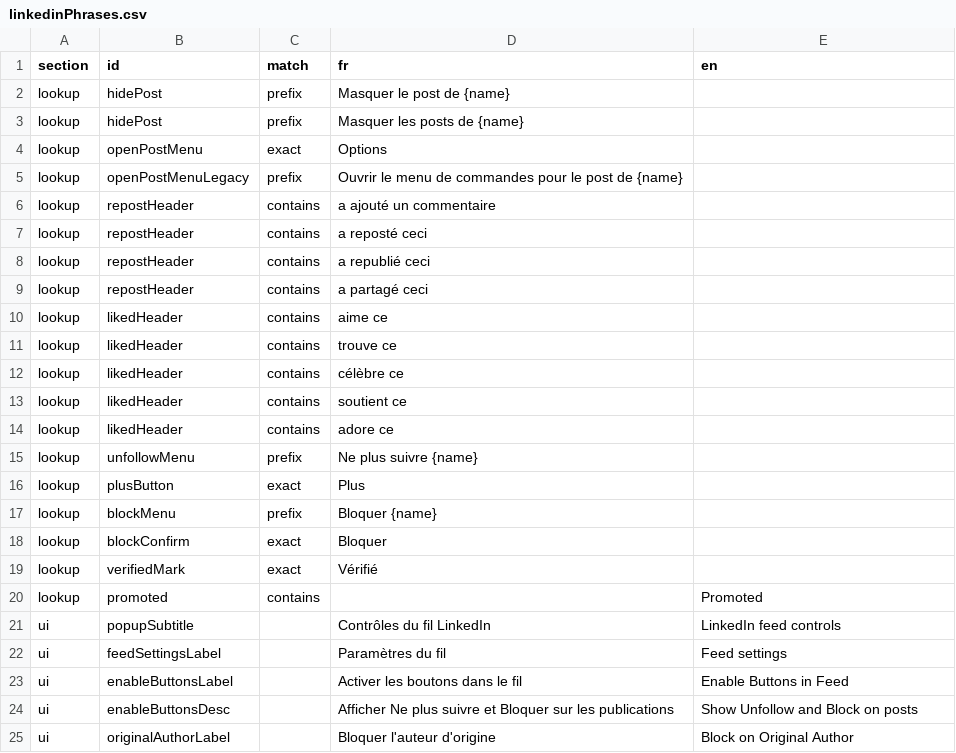
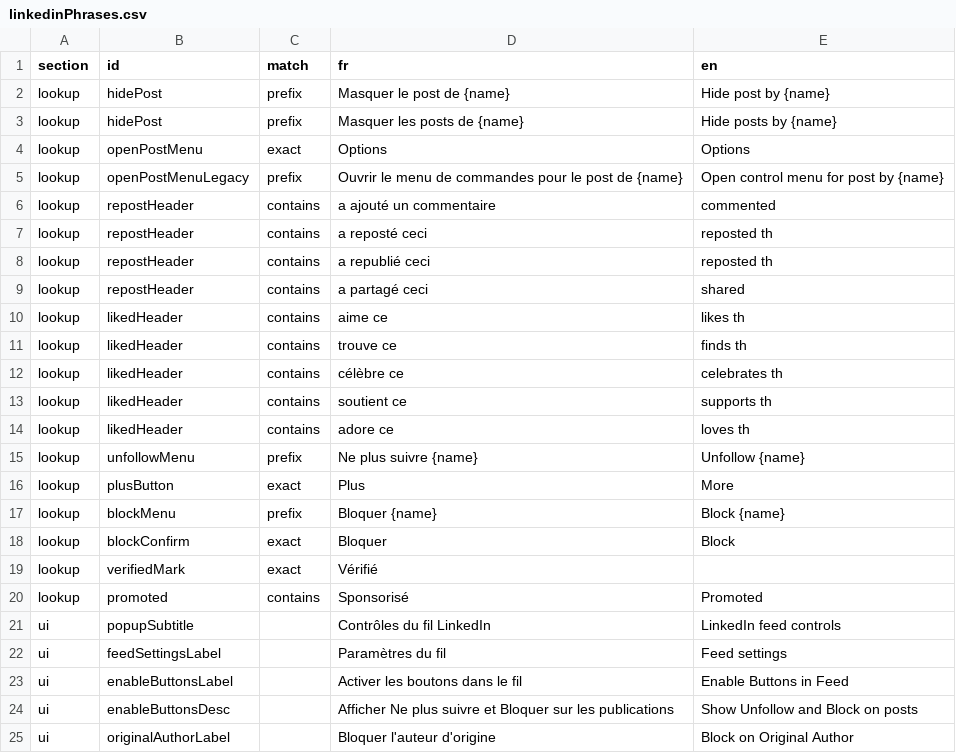
Before and after one commit to charlesbail/linkedin-curator, a CSV file: src/utils/linkedinPhrases.csv, drawn as a sheet; only a part is shown.

Commit message:
Remove deprecated French phrases CSV and update localization handling in `linkedinPhrases.csv` and `linkedinPhrases.ts`. Enhanced translation support by adding English counterparts for various phrases, ensuring consistent language application across the extension. This update improves user experience by providing clear and accessible button labels in both French and English.

```diff
--- a/src/utils/linkedinPhrases.csv
+++ b/src/utils/linkedinPhrases.csv
@@ -1,21 +1,21 @@
 section,id,match,fr,en
-lookup,hidePost,prefix,Masquer le post de {name},
-lookup,hidePost,prefix,Masquer les posts de {name},
-lookup,openPostMenu,exact,Options,
-lookup,openPostMenuLegacy,prefix,Ouvrir le menu de commandes pour le post de {name},
-lookup,repostHeader,contains,a ajouté un commentaire,
-lookup,repostHeader,contains,a reposté ceci,
-lookup,repostHeader,contains,a republié ceci,
-lookup,repostHeader,contains,a partagé ceci,
-lookup,likedHeader,contains,aime ce,
-lookup,likedHeader,contains,trouve ce,
-lookup,likedHeader,contains,célèbre ce,
-lookup,likedHeader,contains,soutient ce,
-lookup,likedHeader,contains,adore ce,
-lookup,unfollowMenu,prefix,Ne plus suivre {name},
-lookup,plusButton,exact,Plus,
-lookup,blockMenu,prefix,Bloquer {name},
-lookup,blockConfirm,exact,Bloquer,
+lookup,hidePost,prefix,Masquer le post de {name},Hide post by {name}
+lookup,hidePost,prefix,Masquer les posts de {name},Hide posts by {name}
+lookup,openPostMenu,exact,Options,Options
+lookup,openPostMenuLegacy,prefix,Ouvrir le menu de commandes pour le post de {name},Open control menu for post by {name}
+lookup,repostHeader,contains,a ajouté un commentaire,commented
+lookup,repostHeader,contains,a reposté ceci,reposted th
+lookup,repostHeader,contains,a republié ceci,reposted th
+lookup,repostHeader,contains,a partagé ceci,shared
+lookup,likedHeader,contains,aime ce,likes th
+lookup,likedHeader,contains,trouve ce,finds th
+lookup,likedHeader,contains,célèbre ce,celebrates th
+lookup,likedHeader,contains,soutient ce,supports th
+lookup,likedHeader,contains,adore ce,loves th
+lookup,unfollowMenu,prefix,Ne plus suivre {name},Unfollow {name}
+lookup,plusButton,exact,Plus,More
+lookup,blockMenu,prefix,Bloquer {name},Block {name}
+lookup,blockConfirm,exact,Bloquer,Block
 lookup,verifiedMark,exact,Vérifié,
-lookup,promoted,contains,,Promoted
+lookup,promoted,contains,Sponsorisé,Promoted
 ui,popupSubtitle,,Contrôles du fil LinkedIn,LinkedIn feed controls
```
Also changed, not shown: 2 other files.
